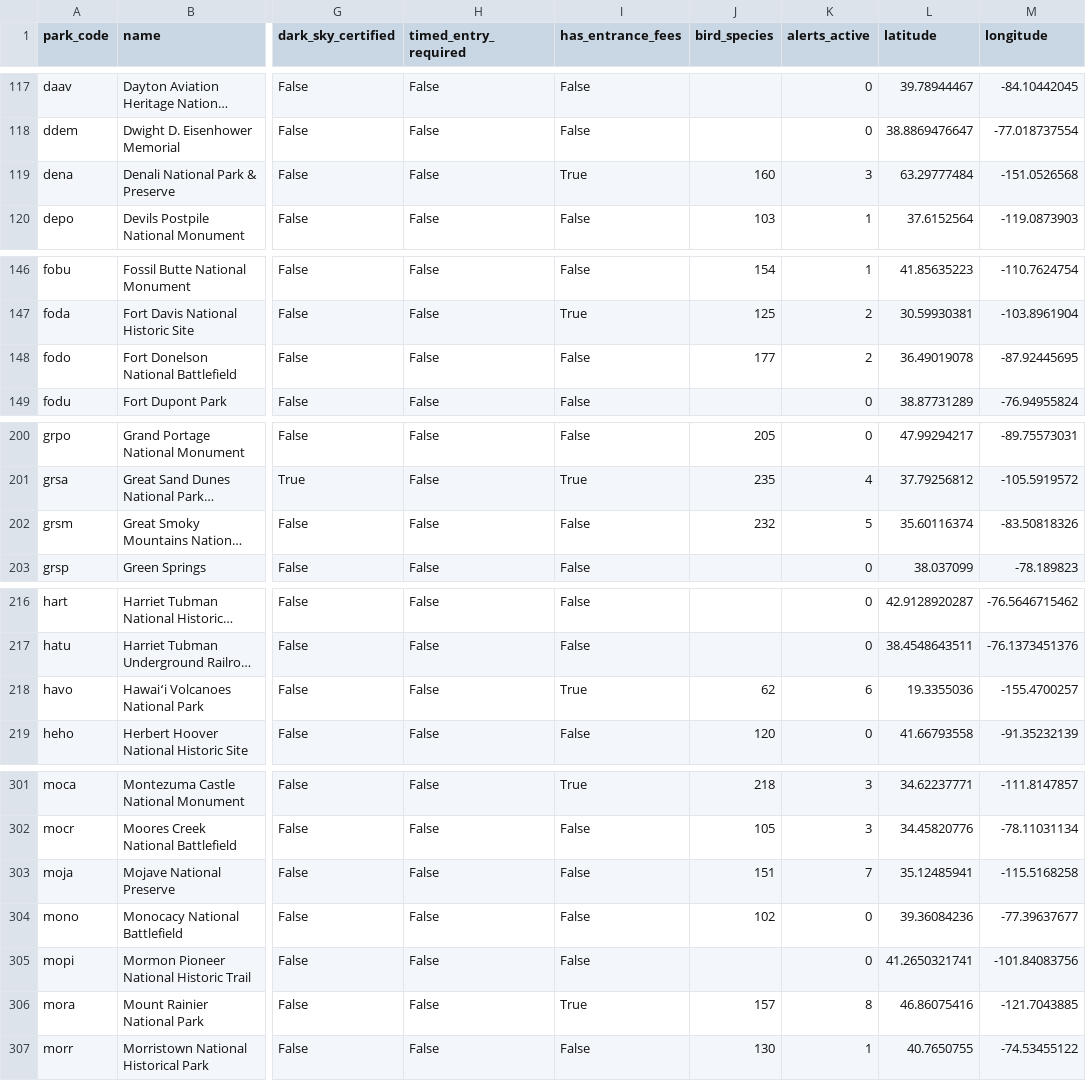
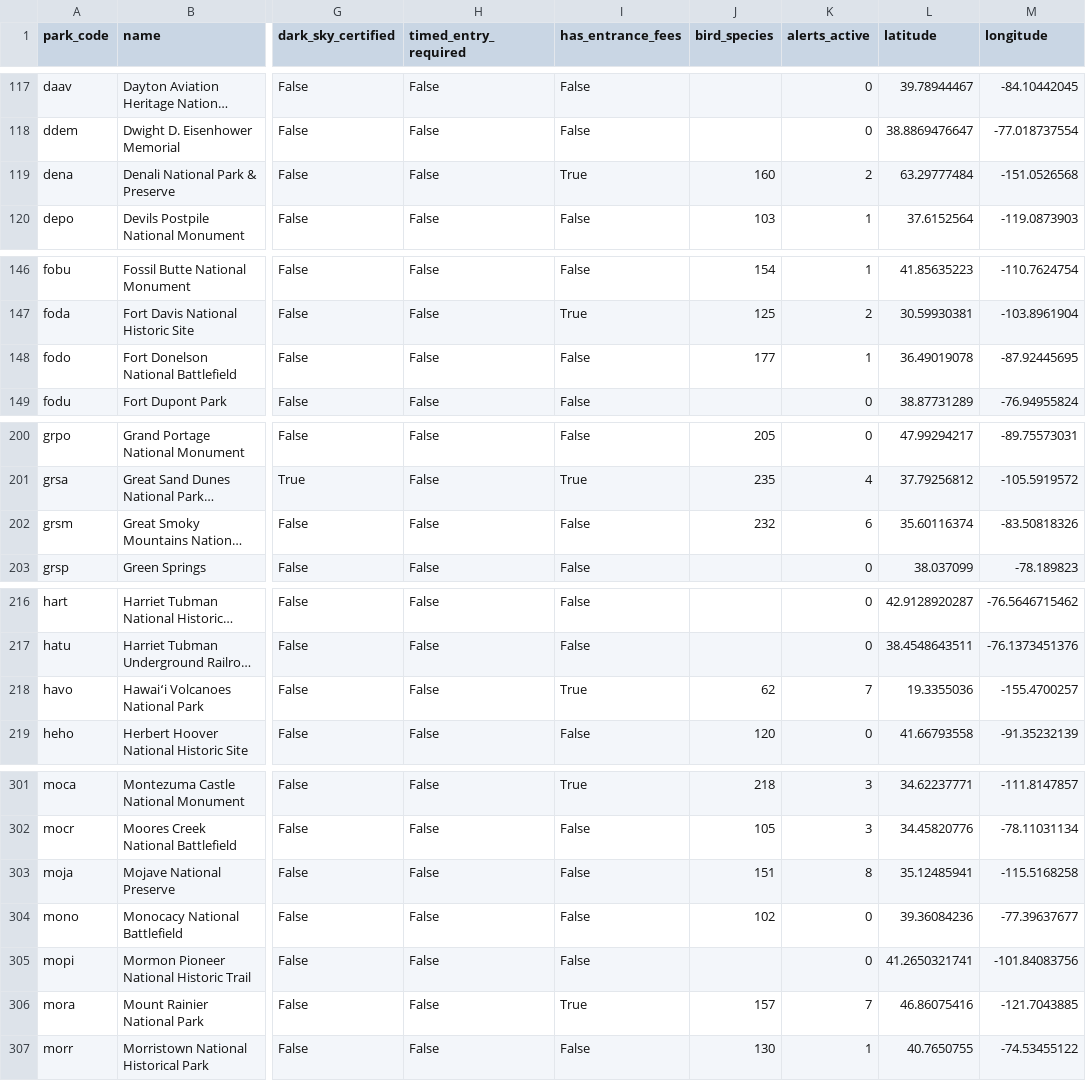
Before and after one commit to kirkwood-justin/park-atlas-data, a CSV file: parks.csv, drawn as a sheet; only a part is shown, gaps mark what is left out; long unchanged cells end in …; the diff covers the shown part only; the diff names each change by its address in the sheet, - before the commit and + after, or states it on an @@ line.

```diff
--- a/parks.csv
+++ b/parks.csv
-K119 (alerts_active): 3
+K119 (alerts_active): 2
-K148 (alerts_active): 2
+K148 (alerts_active): 1
-K202 (alerts_active): 5
+K202 (alerts_active): 6
-K218 (alerts_active): 6
+K218 (alerts_active): 7
-K303 (alerts_active): 7
+K303 (alerts_active): 8
-K306 (alerts_active): 8
+K306 (alerts_active): 7
```
Also changed, not shown: 3 edited cells elsewhere in this file, 3 other files.
